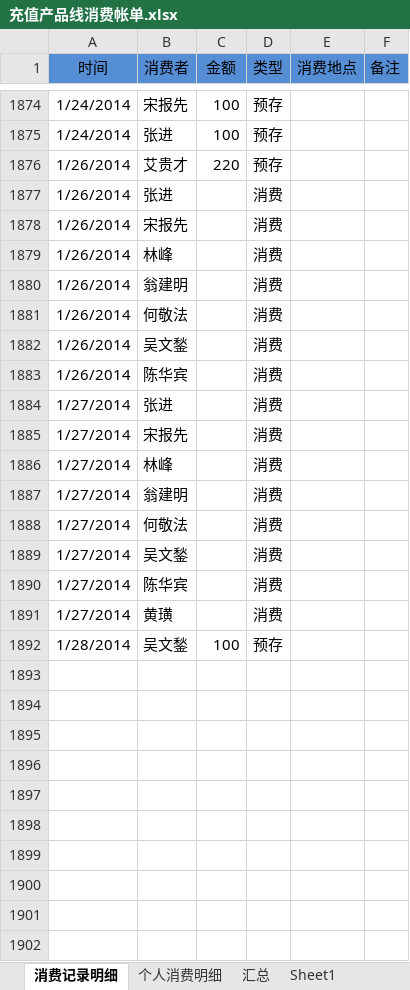
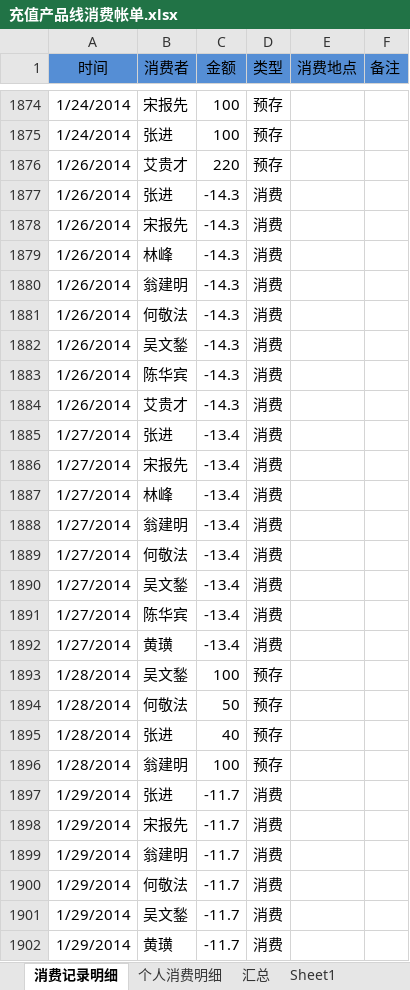
Before and after one commit to junyangren/BillingInfo, an Excel workbook: 充值产品线消费帐单.xlsx, sheet 消费记录明细, drawn as a sheet; only a part is shown, gaps mark what is left out; values as stored, in another font and other column widths than the file's, no borders; conditional formats not drawn; addresses are those after the commit; the diff names each change by its address in the sheet, - before the commit and + after, or states it on an @@ line.

```diff
--- a/充值产品线消费帐单.xlsx (sheet 消费记录明细)
+++ b/充值产品线消费帐单.xlsx (sheet 消费记录明细)
-C1877:C1883 (金额): (empty)
+C1877:C1883 (金额): -14.3
+row 1884: 1/26/2014 | 艾贵才 | -14.3 | 消费
-C1885:C1892 (金额): (empty)
+C1885:C1892 (金额): -13.4
+row 1894: 1/28/2014 | 何敬法 | 50 | 预存
+row 1895: 1/28/2014 | 张进 | 40 | 预存
+row 1896: 1/28/2014 | 翁建明 | 100 | 预存
+row 1897: 1/29/2014 | 张进 | -11.7 | 消费
+row 1898: 1/29/2014 | 宋报先 | -11.7 | 消费
+row 1899: 1/29/2014 | 翁建明 | -11.7 | 消费
+row 1900: 1/29/2014 | 何敬法 | -11.7 | 消费
+row 1901: 1/29/2014 | 吴文鍫 | -11.7 | 消费
+row 1902: 1/29/2014 | 黄璜 | -11.7 | 消费
```
Also changed, not shown: sheet 个人消费明细, sheet 汇总.
